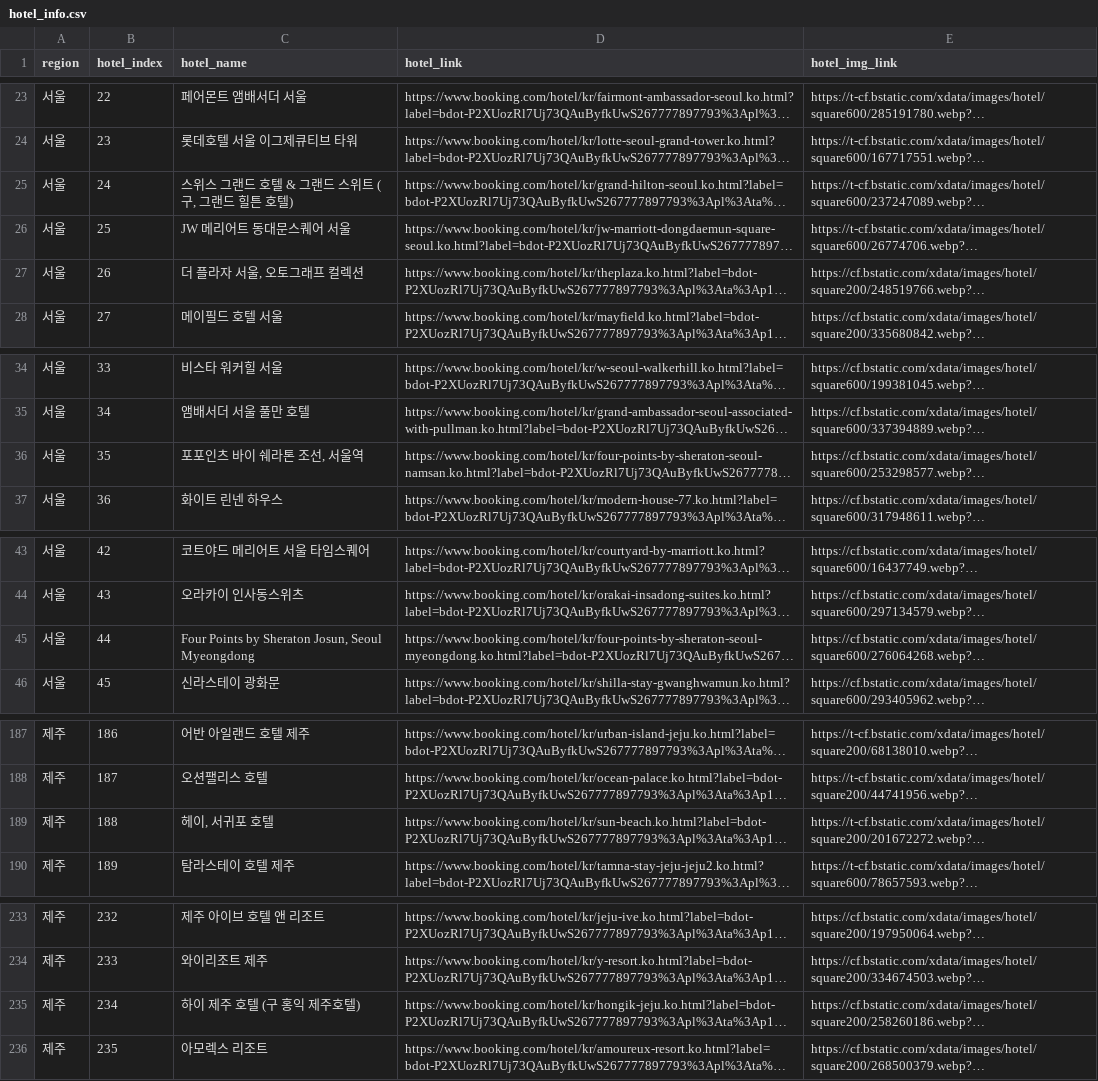
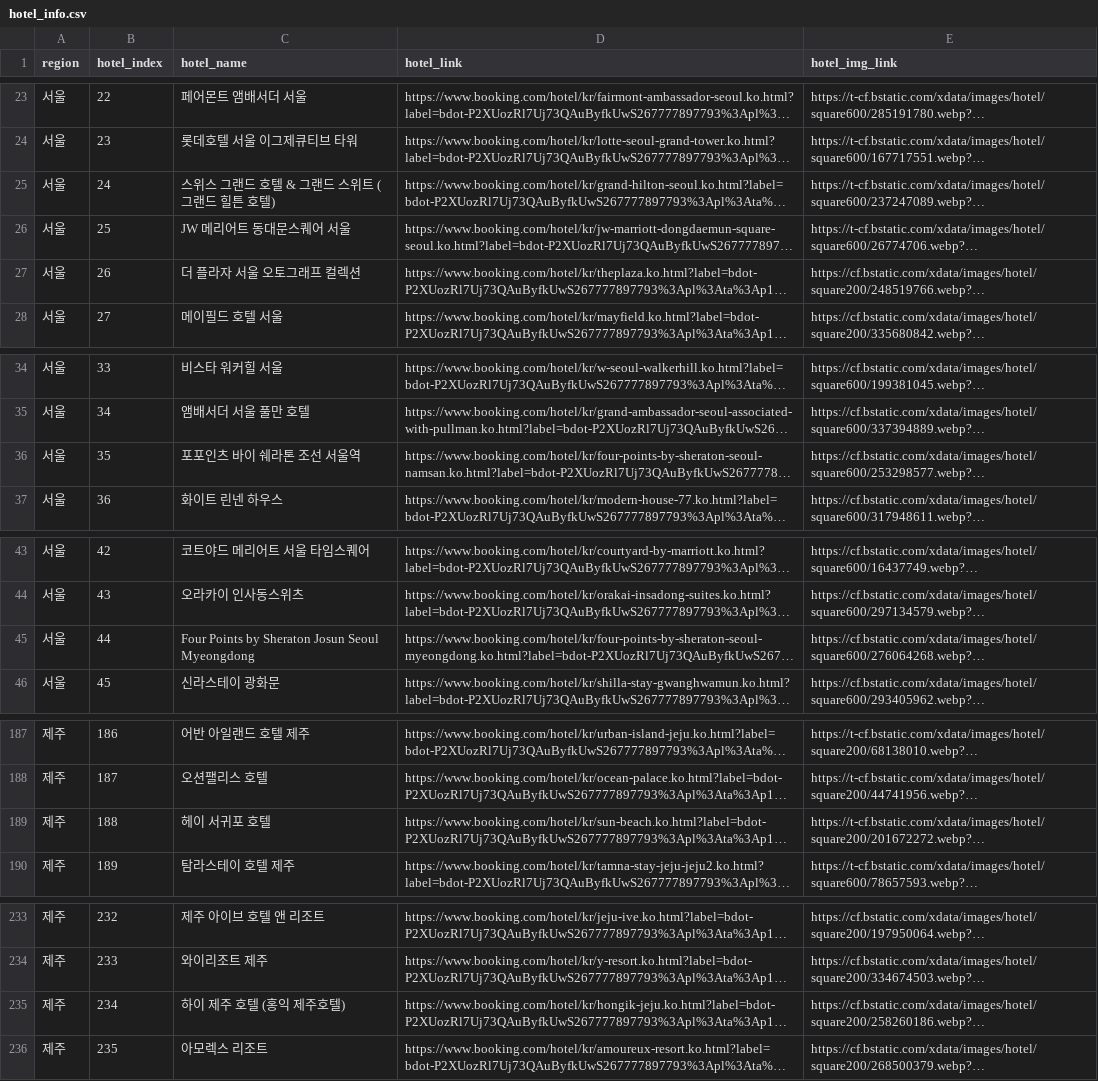
Before and after one commit to sugenius77/Elice-AI-Project--, a CSV file: dataset/final/hotel_info.csv, drawn as a sheet; only a part is shown, gaps mark what is left out; long unchanged cells end in …; the diff names each change by its address in the sheet, - before the commit and + after, or states it on an @@ line.

Commit message:
호텔info 데이터 수정

```diff
--- a/dataset/final/hotel_info.csv
+++ b/dataset/final/hotel_info.csv
-C25 (hotel_name): 스위스 그랜드 호텔 & 그랜드 스위트 (구, 그랜드 힐튼 호텔)
+C25 (hotel_name): 스위스 그랜드 호텔 & 그랜드 스위트 (그랜드 힐튼 호텔)
-C27 (hotel_name): 더 플라자 서울, 오토그래프 컬렉션
+C27 (hotel_name): 더 플라자 서울 오토그래프 컬렉션
-C36 (hotel_name): 포포인츠 바이 쉐라톤 조선, 서울역
+C36 (hotel_name): 포포인츠 바이 쉐라톤 조선 서울역
-C45 (hotel_name): …by Sheraton Josun, Seoul Myeongdong
+C45 (hotel_name): …by Sheraton Josun Seoul Myeongdong
-C189 (hotel_name): 헤이, 서귀포 호텔
+C189 (hotel_name): 헤이 서귀포 호텔
-C235 (hotel_name): 하이 제주 호텔 (구 홍익 제주호텔)
+C235 (hotel_name): 하이 제주 호텔 (홍익 제주호텔)
```
